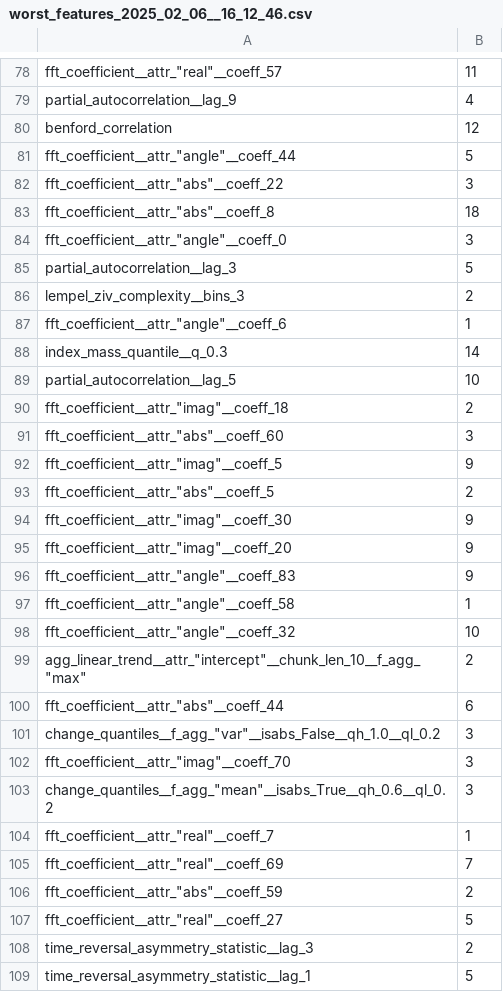
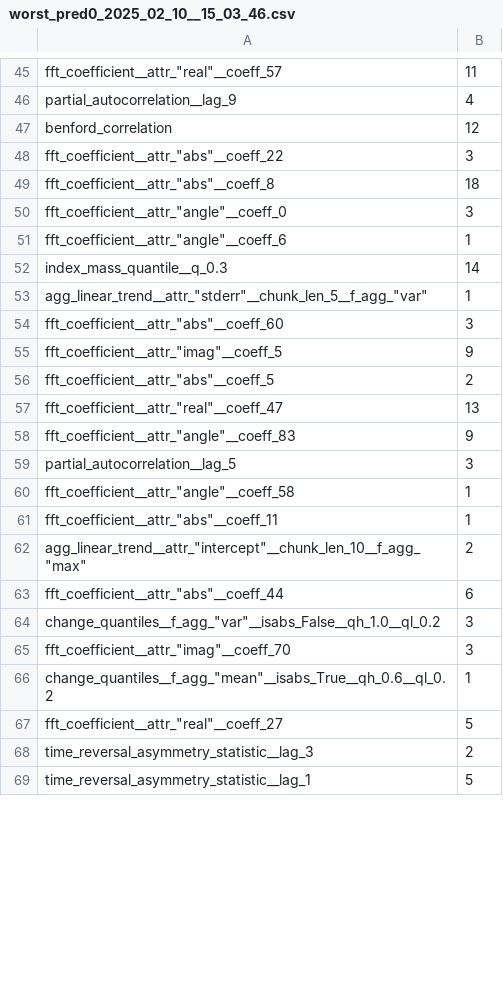
Before and after one commit to bwinner1/NeSyTimeseries, a CSV file: NeSyConceptLearner-main/src/xai/tsfresh/test_best/worst_pred0_2025_02_10__15_03_46.csv (was NeSyConceptLearner-main/src/xai/tsfresh/test_best/worst_features_2025_02_06__16_12_46.csv), drawn as a sheet; only a part is shown, gaps mark what is left out; the diff covers the shown part only.

```diff
--- a/NeSyConceptLearner-main/src/xai/tsfresh/test_best/worst_features_2025_02_06__16_12_46.csv
+++ b/NeSyConceptLearner-main/src/xai/tsfresh/test_best/worst_pred0_2025_02_10__15_03_46.csv
@@ -80,3 +47,2 @@ partial_autocorrelation__lag_9;4
 benford_correlation;12
-fft_coefficient__attr_"angle"__coeff_44;5
 fft_coefficient__attr_"abs"__coeff_22;3
@@ -84,8 +50,5 @@ fft_coefficient__attr_"abs"__coeff_8;18
 fft_coefficient__attr_"angle"__coeff_0;3
-partial_autocorrelation__lag_3;5
-lempel_ziv_complexity__bins_3;2
 fft_coefficient__attr_"angle"__coeff_6;1
 index_mass_quantile__q_0.3;14
-partial_autocorrelation__lag_5;10
-fft_coefficient__attr_"imag"__coeff_18;2
+agg_linear_trend__attr_"stderr"__chunk_len_5__f_agg_"var";1
 fft_coefficient__attr_"abs"__coeff_60;3
@@ -93,7 +56,7 @@ fft_coefficient__attr_"imag"__coeff_5;9
 fft_coefficient__attr_"abs"__coeff_5;2
-fft_coefficient__attr_"imag"__coeff_30;9
-fft_coefficient__attr_"imag"__coeff_20;9
+fft_coefficient__attr_"real"__coeff_47;13
 fft_coefficient__attr_"angle"__coeff_83;9
+partial_autocorrelation__lag_5;3
 fft_coefficient__attr_"angle"__coeff_58;1
-fft_coefficient__attr_"angle"__coeff_32;10
+fft_coefficient__attr_"abs"__coeff_11;1
 agg_linear_trend__attr_"intercept"__chunk_len_10__f_agg_"max";2
@@ -102,6 +65,3 @@ change_quantiles__f_agg_"var"__isabs_False__qh_1.0__ql_0.2;3
 fft_coefficient__attr_"imag"__coeff_70;3
-change_quantiles__f_agg_"mean"__isabs_True__qh_0.6__ql_0.2;3
-fft_coefficient__attr_"real"__coeff_7;1
-fft_coefficient__attr_"real"__coeff_69;7
-fft_coefficient__attr_"abs"__coeff_59;2
+change_quantiles__f_agg_"mean"__isabs_True__qh_0.6__ql_0.2;1
 fft_coefficient__attr_"real"__coeff_27;5
```
Also changed, not shown: 7 added rows, 58 removed rows and 15 edited cells elsewhere in this file, NeSyConceptLearner-main/src/xai/tsfresh/test_best/best_pred0_2025_02_10__15_03_46.csv, NeSyConceptLearner-main/src/xai/tsfresh/train_best/best_pred1_2025_02_10__15_03_33.csv, 18 other files.
